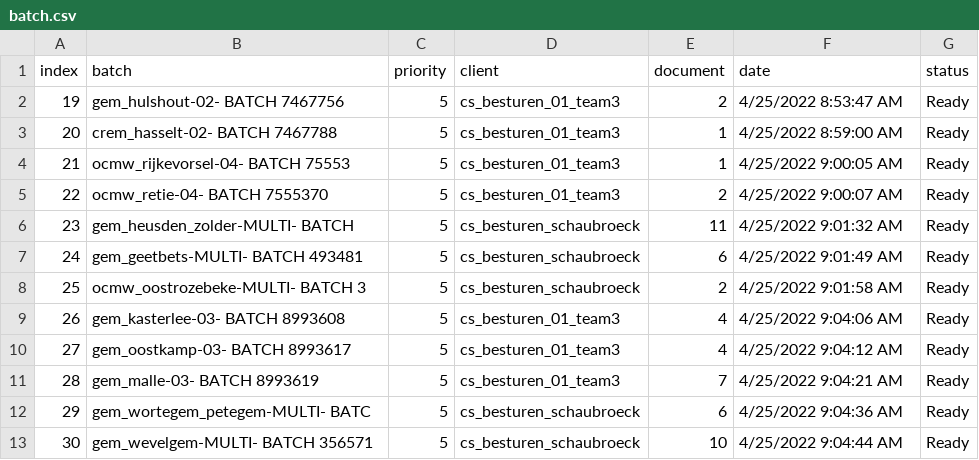
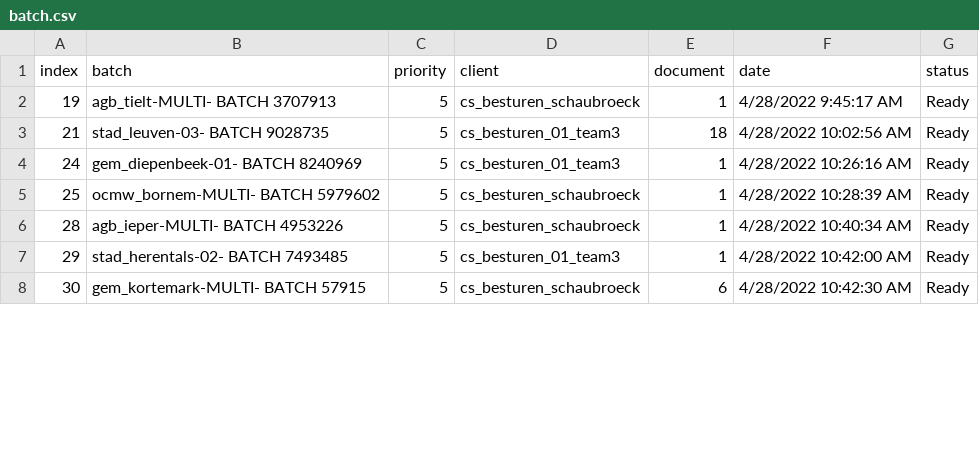
Before and after one commit to harivonyR/arco-scrap-app, a CSV file: public/assets/batch.csv, drawn as a sheet; only a part is shown; the diff covers the shown part only.

```diff
--- a/public/assets/batch.csv
+++ b/public/assets/batch.csv
@@ -1,13 +1,8 @@
 index,batch,priority,client,document,date,status
-19,gem_hulshout-02- BATCH 7467756,5,cs_besturen_01_team3,2,4/25/2022 8:53:47 AM,Ready
-20,crem_hasselt-02- BATCH 7467788,5,cs_besturen_01_team3,1,4/25/2022 8:59:00 AM,Ready
-21,ocmw_rijkevorsel-04- BATCH 75553,5,cs_besturen_01_team3,1,4/25/2022 9:00:05 AM,Ready
-22,ocmw_retie-04- BATCH 7555370,5,cs_besturen_01_team3,2,4/25/2022 9:00:07 AM,Ready
-23,gem_heusden_zolder-MULTI- BATCH,5,cs_besturen_schaubroeck,11,4/25/2022 9:01:32 AM,Ready
-24,gem_geetbets-MULTI- BATCH 493481,5,cs_besturen_schaubroeck,6,4/25/2022 9:01:49 AM,Ready
-25,ocmw_oostrozebeke-MULTI- BATCH 3,5,cs_besturen_schaubroeck,2,4/25/2022 9:01:58 AM,Ready
-26,gem_kasterlee-03- BATCH 8993608,5,cs_besturen_01_team3,4,4/25/2022 9:04:06 AM,Ready
-27,gem_oostkamp-03- BATCH 8993617,5,cs_besturen_01_team3,4,4/25/2022 9:04:12 AM,Ready
-28,gem_malle-03- BATCH 8993619,5,cs_besturen_01_team3,7,4/25/2022 9:04:21 AM,Ready
-29,gem_wortegem_petegem-MULTI- BATC,5,cs_besturen_schaubroeck,6,4/25/2022 9:04:36 AM,Ready
-30,gem_wevelgem-MULTI- BATCH 356571,5,cs_besturen_schaubroeck,10,4/25/2022 9:04:44 AM,Ready
+19,agb_tielt-MULTI- BATCH 3707913,5,cs_besturen_schaubroeck,1,4/28/2022 9:45:17 AM,Ready
+21,stad_leuven-03- BATCH 9028735,5,cs_besturen_01_team3,18,4/28/2022 10:02:56 AM,Ready
+24,gem_diepenbeek-01- BATCH 8240969,5,cs_besturen_01_team3,1,4/28/2022 10:26:16 AM,Ready
+25,ocmw_bornem-MULTI- BATCH 5979602,5,cs_besturen_schaubroeck,1,4/28/2022 10:28:39 AM,Ready
+28,agb_ieper-MULTI- BATCH 4953226,5,cs_besturen_schaubroeck,1,4/28/2022 10:40:34 AM,Ready
+29,stad_herentals-02- BATCH 7493485,5,cs_besturen_01_team3,1,4/28/2022 10:42:00 AM,Ready
+30,gem_kortemark-MULTI- BATCH 57915,5,cs_besturen_schaubroeck,6,4/28/2022 10:42:30 AM,Ready
```
Also changed, not shown: 1 added row and 12 edited cells elsewhere in this file, 8 other files.
